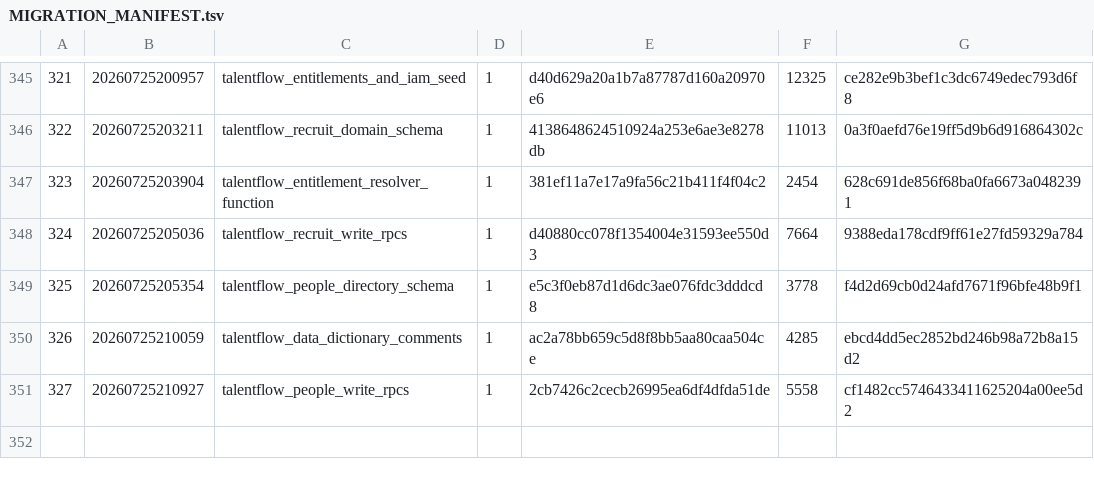
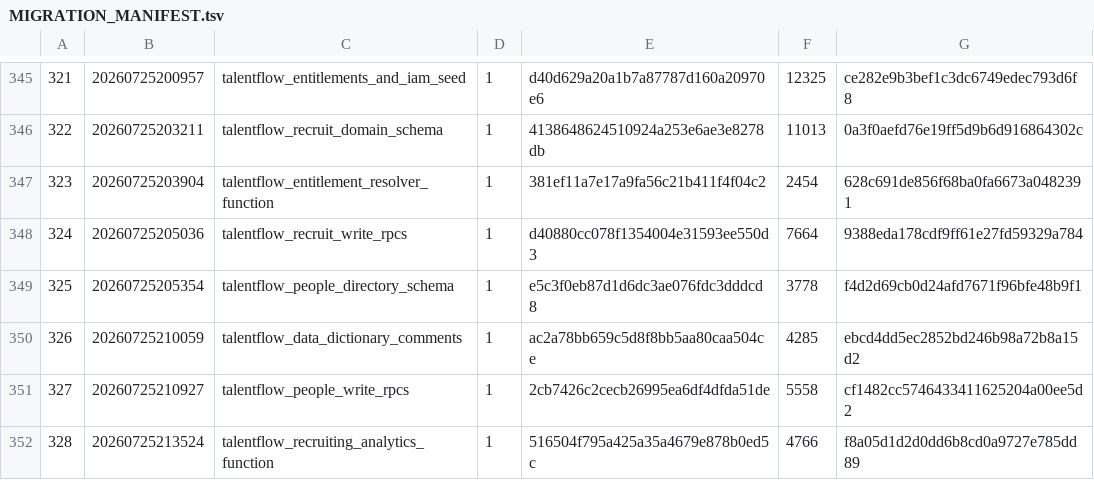
Before and after one commit to cygeusai/transitflow-infra, a TSV file: supabase/migrations/MIGRATION_MANIFEST.tsv, drawn as a sheet; only a part is shown, gaps mark what is left out; the diff names each change by its address in the sheet, - before the commit and + after, or states it on an @@ line.

```diff
--- a/supabase/migrations/MIGRATION_MANIFEST.tsv
+++ b/supabase/migrations/MIGRATION_MANIFEST.tsv
+row 352: 328 | 20260725213524 | talentflow_recruiting_analytics_function | 1 | 516504f795a425a35a4679e878b0ed5c | 4766 | f8a05d1d2d0dd6b8cd0a9727e785dd89
```
Also changed, not shown: 2 other files.
